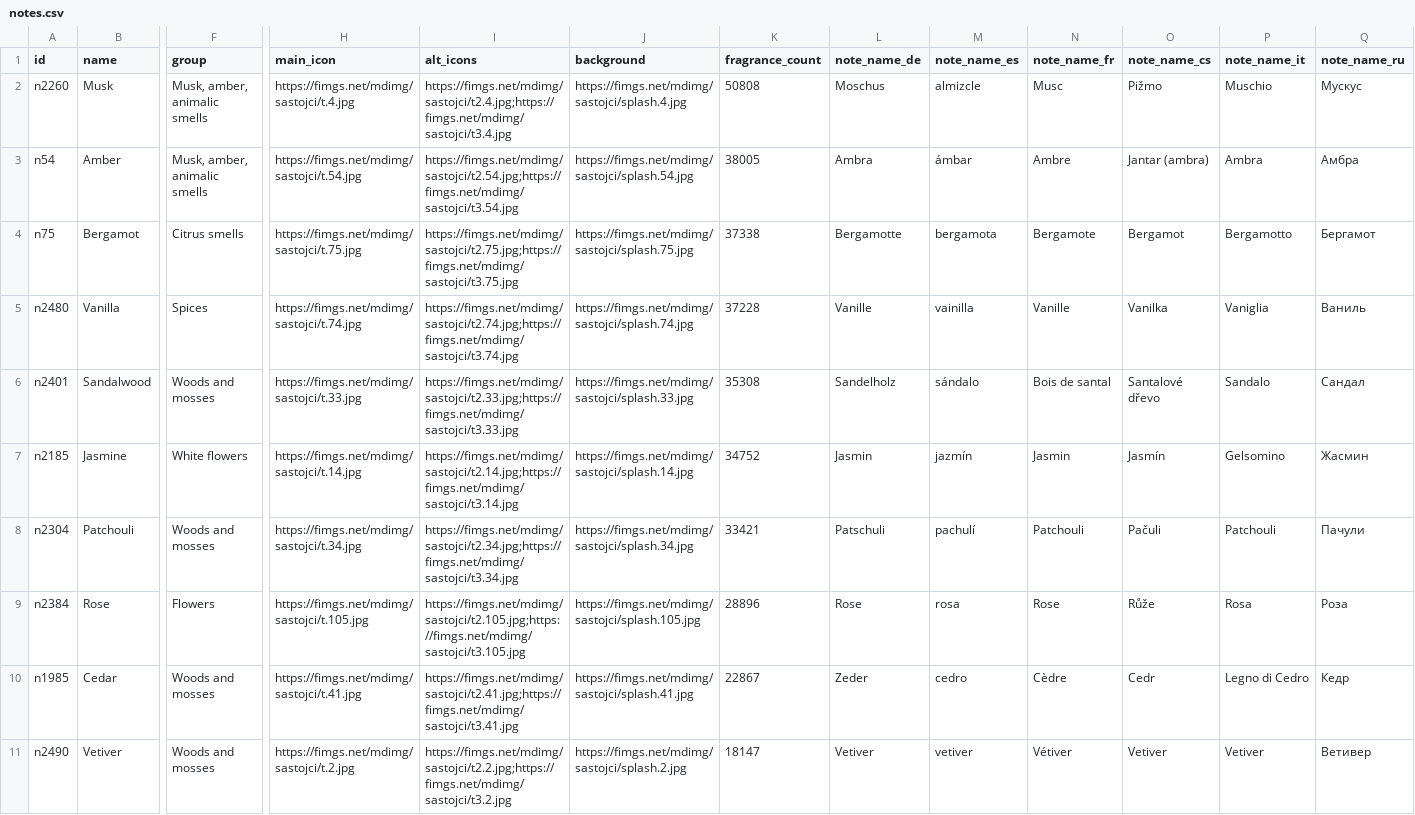
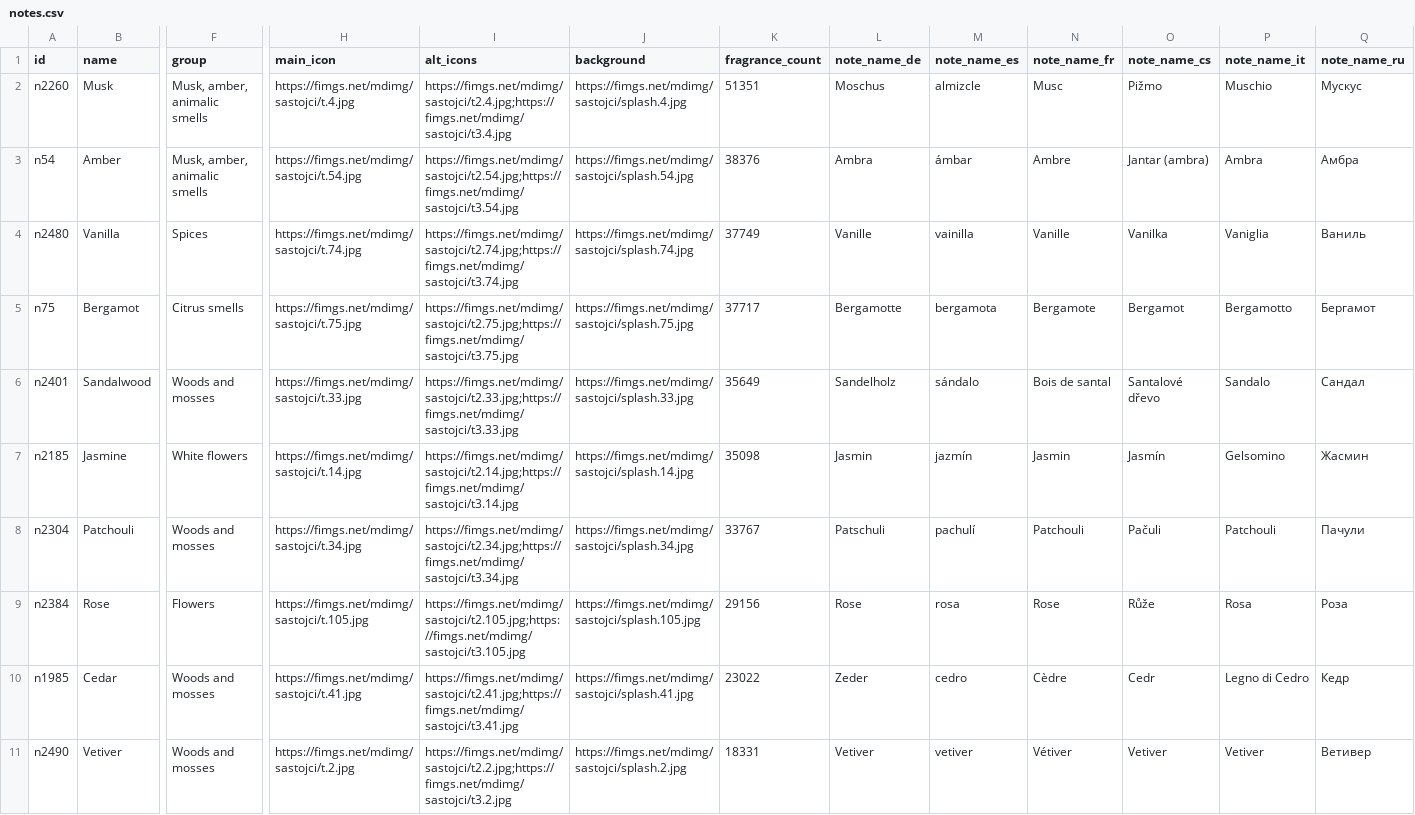
Before and after one commit to FragDB/fragrance-database, a CSV file: samples/notes.csv, drawn as a sheet; only a part is shown, gaps mark what is left out; removed rows and columns are numbered as before the commit, all else as after; rows hold the shown columns only; the diff names each change by its address in the sheet, - before the commit and + after, or states it on an @@ line.

Commit message:
v5.12: 136,682 fragrances (+1,374), full source recrawl
- Fragrances 135,308 -> 136,682, brands 8,175, perfumers 3,090, notes 2,586
- Covers two upstream releases (v5.11, v5.12); previous public snapshot was v5.10
- Full recrawl 9 Aug: 784 records restored that a resume-scan defect had frozen
  since May, so their votes/ratings/note pyramids are current again
- Notes 100% multilingual across 22 languages, verified per language
- Free sample rebuilt from v5.12 data

```diff
--- a/samples/notes.csv
+++ b/samples/notes.csv
-K2 (fragrance_count): 50808
+K2 (fragrance_count): 51351
-K3 (fragrance_count): 38005
+K3 (fragrance_count): 38376
+row 4: n2480 | Vanilla | Spices | https://fimgs.net/mdimg/sastojci/t.74.jpg | https://fimgs.net/mdimg/sastojci/t2.74.jpg;https://fimgs.net/mdimg/sastojci/t3.74.jpg | https://fimgs.net/mdimg/sastojci/splash.74.jpg | 37749 | Vanille | vainilla | Vanille | Vanilka | Vaniglia | Ваниль
-K5 (fragrance_count): 37338
+K5 (fragrance_count): 37717
-row 5: n2480 | Vanilla | Spices | https://fimgs.net/mdimg/sastojci/t.74.jpg | https://fimgs.net/mdimg/sastojci/t2.74.jpg;https://fimgs.net/mdimg/sastojci/t3.74.jpg | https://fimgs.net/mdimg/sastojci/splash.74.jpg | 37228 | Vanille | vainilla | Vanille | Vanilka | Vaniglia | Ваниль
-K6 (fragrance_count): 35308
+K6 (fragrance_count): 35649
-K7 (fragrance_count): 34752
+K7 (fragrance_count): 35098
-K8 (fragrance_count): 33421
+K8 (fragrance_count): 33767
-K9 (fragrance_count): 28896
+K9 (fragrance_count): 29156
-K10 (fragrance_count): 22867
+K10 (fragrance_count): 23022
-K11 (fragrance_count): 18147
+K11 (fragrance_count): 18331
```
Also changed, not shown: samples/accords.csv, samples/brands.csv, 7 other files.
